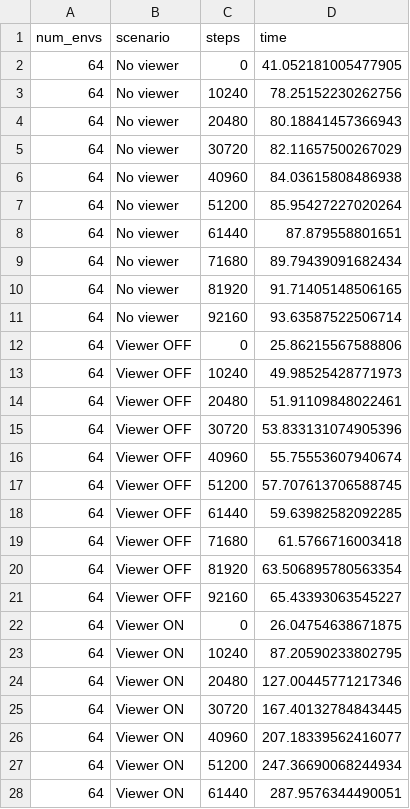
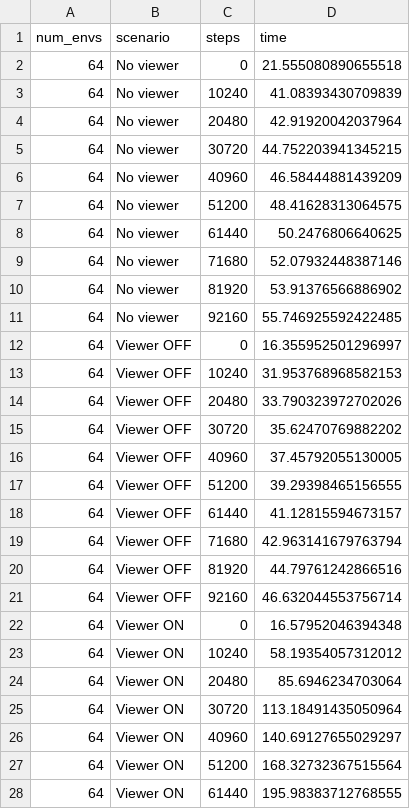
Before and after one commit to pal-robotics/brax_training_viewer, a CSV file: benchmarks/brax/brax_envs/progress_humanoid_NVIDIA_GeForce_RTX_5090.csv, drawn as a sheet; only a part is shown; the diff covers the shown part only.

Commit message:
update 5090 benchmark result

```diff
--- a/benchmarks/brax/brax_envs/progress_humanoid_NVIDIA_GeForce_RTX_5090.csv
+++ b/benchmarks/brax/brax_envs/progress_humanoid_NVIDIA_GeForce_RTX_5090.csv
@@ -1,28 +1,28 @@
 num_envs,scenario,steps,time
-64,No viewer,0,41.052181005477905
-64,No viewer,10240,78.25152230262756
-64,No viewer,20480,80.18841457366943
-64,No viewer,30720,82.11657500267029
-64,No viewer,40960,84.03615808486938
-64,No viewer,51200,85.95427227020264
-64,No viewer,61440,87.879558801651
-64,No viewer,71680,89.79439091682434
-64,No viewer,81920,91.71405148506165
-64,No viewer,92160,93.63587522506714
-64,Viewer OFF,0,25.86215567588806
-64,Viewer OFF,10240,49.98525428771973
-64,Viewer OFF,20480,51.91109848022461
-64,Viewer OFF,30720,53.833131074905396
-64,Viewer OFF,40960,55.75553607940674
-64,Viewer OFF,51200,57.707613706588745
-64,Viewer OFF,61440,59.63982582092285
-64,Viewer OFF,71680,61.5766716003418
-64,Viewer OFF,81920,63.506895780563354
-64,Viewer OFF,92160,65.43393063545227
-64,Viewer ON,0,26.04754638671875
-64,Viewer ON,10240,87.20590233802795
-64,Viewer ON,20480,127.00445771217346
-64,Viewer ON,30720,167.40132784843445
-64,Viewer ON,40960,207.18339562416077
-64,Viewer ON,51200,247.36690068244934
-64,Viewer ON,61440,287.9576344490051
+64,No viewer,0,21.555080890655518
+64,No viewer,10240,41.08393430709839
+64,No viewer,20480,42.91920042037964
+64,No viewer,30720,44.752203941345215
+64,No viewer,40960,46.58444881439209
+64,No viewer,51200,48.41628313064575
+64,No viewer,61440,50.2476806640625
+64,No viewer,71680,52.07932448387146
+64,No viewer,81920,53.91376566886902
+64,No viewer,92160,55.746925592422485
+64,Viewer OFF,0,16.355952501296997
+64,Viewer OFF,10240,31.953768968582153
+64,Viewer OFF,20480,33.790323972702026
+64,Viewer OFF,30720,35.62470769882202
+64,Viewer OFF,40960,37.45792055130005
+64,Viewer OFF,51200,39.29398465156555
+64,Viewer OFF,61440,41.12815594673157
+64,Viewer OFF,71680,42.963141679763794
+64,Viewer OFF,81920,44.79761242866516
+64,Viewer OFF,92160,46.632044553756714
+64,Viewer ON,0,16.57952046394348
+64,Viewer ON,10240,58.19354057312012
+64,Viewer ON,20480,85.6946234703064
+64,Viewer ON,30720,113.18491435050964
+64,Viewer ON,40960,140.69127655029297
+64,Viewer ON,51200,168.32732367515564
+64,Viewer ON,61440,195.98383712768555
```
Also changed, not shown: 63 edited cells elsewhere in this file, 4 other files.
